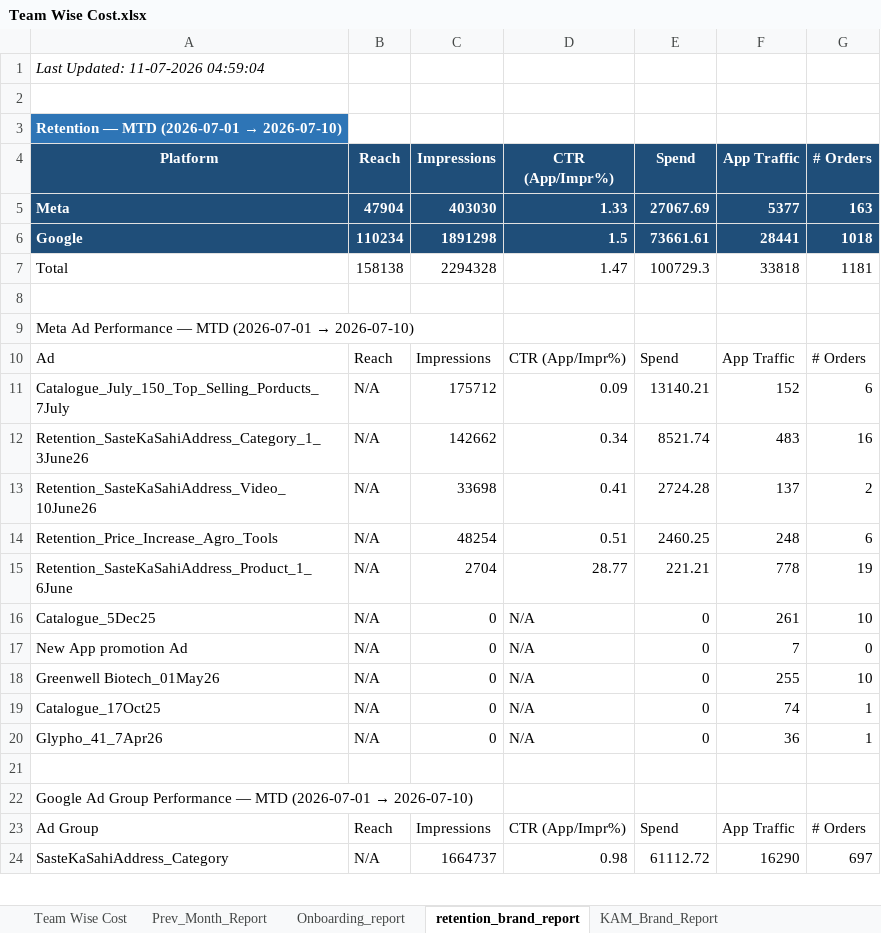
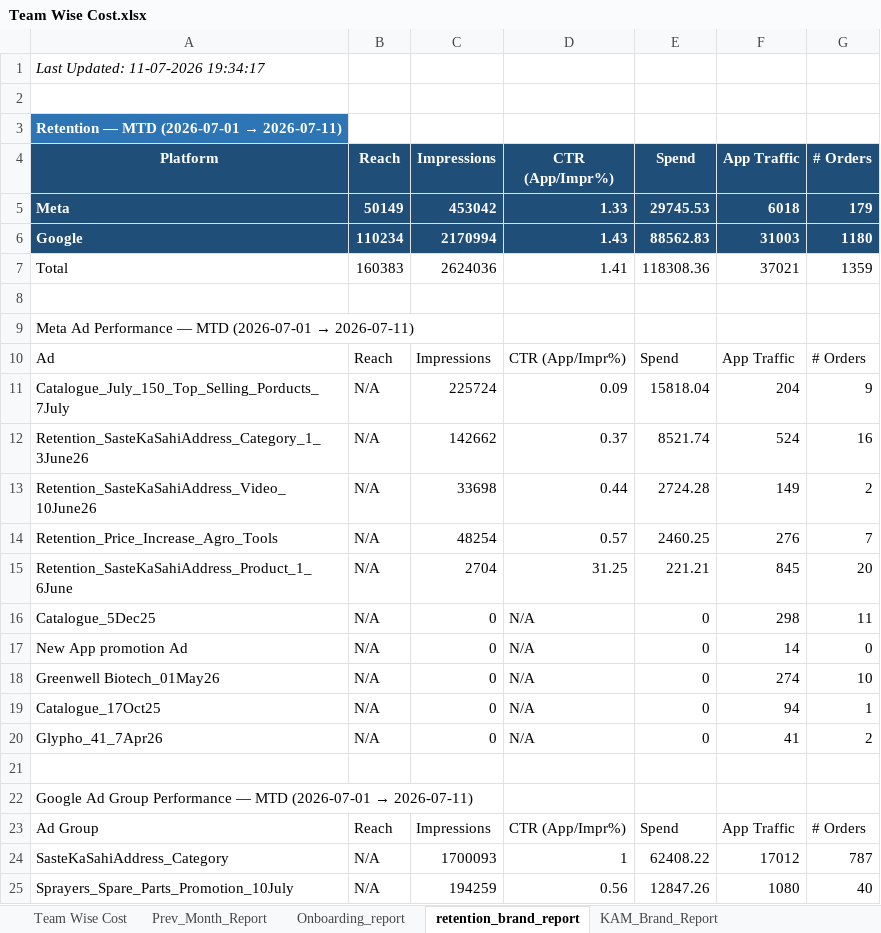
Before and after one commit to ankitbk-gm/auto_ads_report_bot, an Excel workbook: reports/Team Wise Cost.xlsx, sheet retention_brand_report, drawn as a sheet; only a part is shown; values as stored, in another font and other column widths than the file's, no borders; removed rows and columns are numbered as before the commit, all else as after; the diff covers the shown part only; the diff names each change by its address in the sheet, - before the commit and + after, or states it on an @@ line.

```diff
--- a/reports/Team Wise Cost.xlsx (sheet retention_brand_report)
+++ b/reports/Team Wise Cost.xlsx (sheet retention_brand_report)
-A1 (Platform): Last Updated: 11-07-2026 04:59:04
+A1 (Platform): Last Updated: 11-07-2026 19:34:17
@@ A3 (Platform): Retention — MTD (2026-07-01 → 2026-07-10) → Retention — MTD (2026-07-01 → 2026-07-11) @@
-row 5: Meta | 47904 | 403030 | 1.33 | 27067.69 | 5377 | 163
-row 6: Google | 110234 | 1891298 | 1.5 | 73661.61 | 28441 | 1018
-row 7: Total | 158138 | 2294328 | 1.47 | 100729.3 | 33818 | 1181
+row 5: Meta | 50149 | 453042 | 1.33 | 29745.53 | 6018 | 179
+row 6: Google | 110234 | 2170994 | 1.43 | 88562.83 | 31003 | 1180
+row 7: Total | 160383 | 2624036 | 1.41 | 118308.36 | 37021 | 1359
@@ A9 (Platform): …(2026-07-01 → 2026-07-10) → …(2026-07-01 → 2026-07-11) @@
-C11 (Impressions): 175712
+C11 (Impressions): 225724
-E11 (Spend): 13140.21
+E11 (Spend): 15818.04
-F11 (App Traffic): 152
+F11 (App Traffic): 204
-G11 (# Orders): 6
+G11 (# Orders): 9
-D12 (CTR (App/Impr%)): 0.34
+D12 (CTR (App/Impr%)): 0.37
-F12 (App Traffic): 483
+F12 (App Traffic): 524
-D13 (CTR (App/Impr%)): 0.41
+D13 (CTR (App/Impr%)): 0.44
-F13 (App Traffic): 137
+F13 (App Traffic): 149
-D14 (CTR (App/Impr%)): 0.51
+D14 (CTR (App/Impr%)): 0.57
-F14 (App Traffic): 248
+F14 (App Traffic): 276
-G14 (# Orders): 6
+G14 (# Orders): 7
-D15 (CTR (App/Impr%)): 28.77
+D15 (CTR (App/Impr%)): 31.25
-F15 (App Traffic): 778
+F15 (App Traffic): 845
-G15 (# Orders): 19
+G15 (# Orders): 20
-F16 (App Traffic): 261
+F16 (App Traffic): 298
-G16 (# Orders): 10
+G16 (# Orders): 11
-F17 (App Traffic): 7
+F17 (App Traffic): 14
-F18 (App Traffic): 255
+F18 (App Traffic): 274
-F19 (App Traffic): 74
+F19 (App Traffic): 94
-F20 (App Traffic): 36
+F20 (App Traffic): 41
-G20 (# Orders): 1
+G20 (# Orders): 2
@@ A22 (Platform): …(2026-07-01 → 2026-07-10) → …(2026-07-01 → 2026-07-11) @@
-row 24: SasteKaSahiAddress_Category | N/A | 1664737 | 0.98 | 61112.72 | 16290 | 697
+row 24: SasteKaSahiAddress_Category | N/A | 1700093 | 1 | 62408.22 | 17012 | 787
+row 25: Sprayers_Spare_Parts_Promotion_10July | N/A | 194259 | 0.56 | 12847.26 | 1080 | 40
```
Also changed, not shown: 8 added rows, 9 removed rows and 23 edited cells elsewhere in this sheet, sheet Onboarding_report, sheet Campaign_Performance_Report, sheet Team Wise Cost, sheet KAM_Brand_Report, sheet Inapp_Sale_Report, sheet Inapp_Subcat_Report, 1 more sheet.
